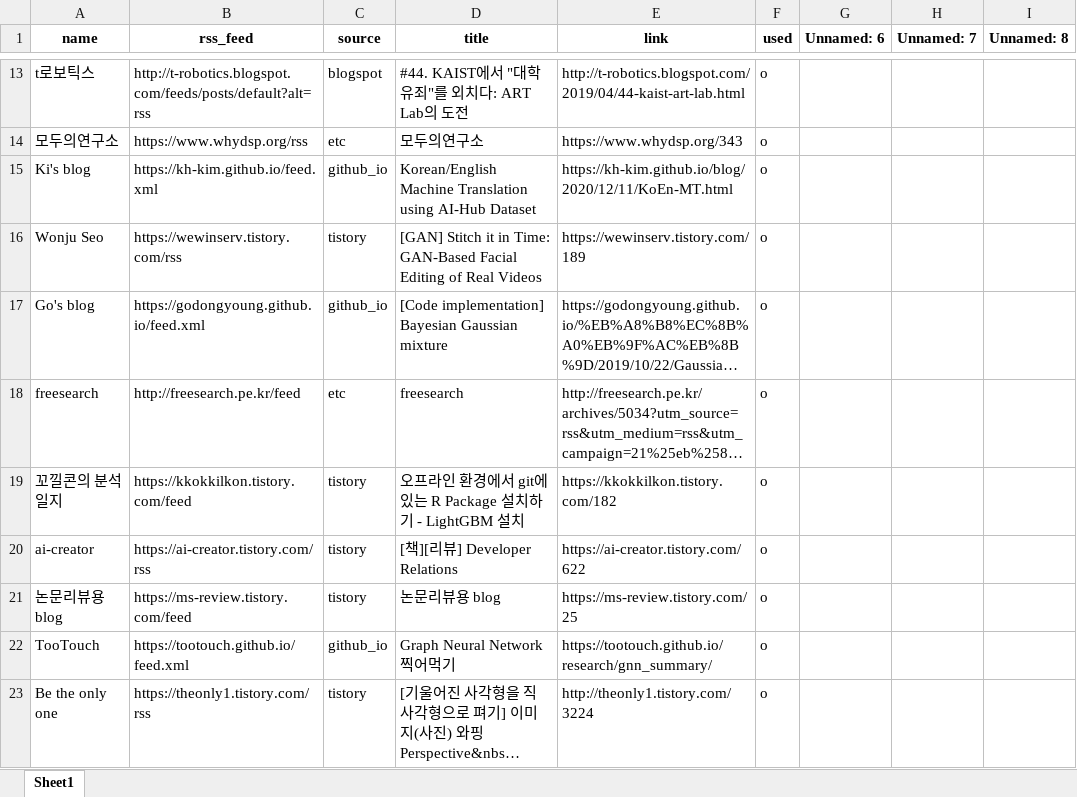
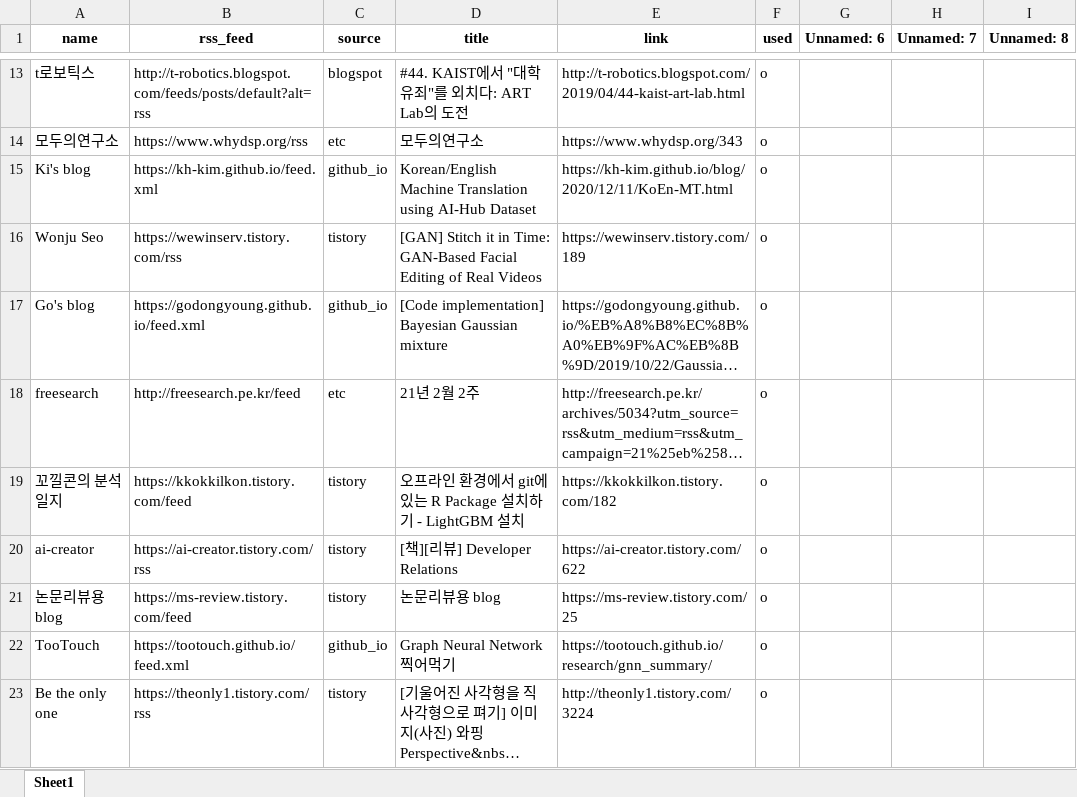
Before and after one commit to ainsuotain/today-mlblog-bot, an Excel workbook: Blogs_used_list.xlsx, sheet Sheet1, drawn as a sheet; only a part is shown, gaps mark what is left out; long unchanged cells end in …; values as stored, in another font and other column widths than the file's, no borders; the diff names each change by its address in the sheet, - before the commit and + after, or states it on an @@ line.

Commit message:
Auto - Update data with bot!

```diff
--- a/Blogs_used_list.xlsx (sheet Sheet1)
+++ b/Blogs_used_list.xlsx (sheet Sheet1)
-D18 (title): freesearch
+D18 (title): 21년 2월 2주
```
Also changed, not shown: 1 other file.
